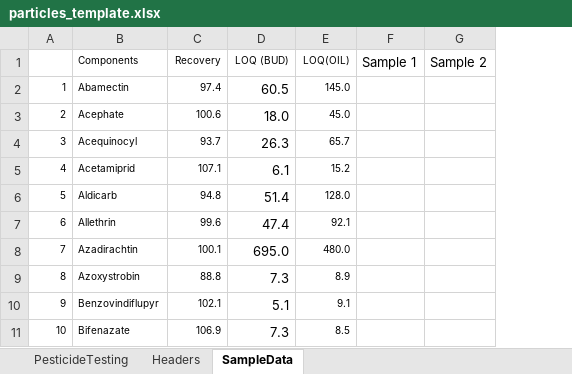
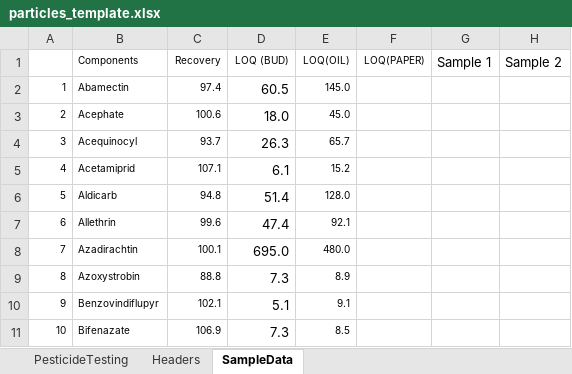
Before and after one commit to layup/Cannabase_2.0, an Excel workbook: public/excel/particles_template.xlsx, sheet SampleData, drawn as a sheet; only a part is shown; values as stored, in another font and other column widths than the file's, no borders; the diff names each change by its address in the sheet, - before the commit and + after, or states it on an @@ line.

```diff
--- a/public/excel/particles_template.xlsx (sheet SampleData)
+++ b/public/excel/particles_template.xlsx (sheet SampleData)
+column F (LOQ(PAPER)), empty
```
Also changed, not shown: sheet PesticideTesting, sheet Headers, formulas that keep their value, charts or pictures, 6 other files.
